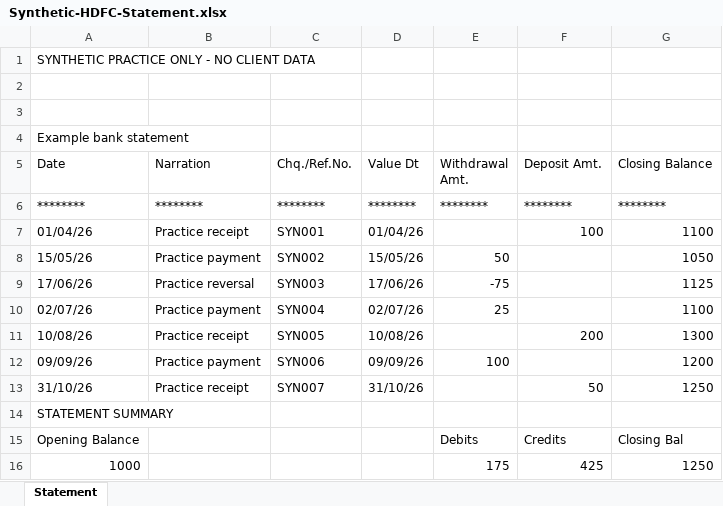
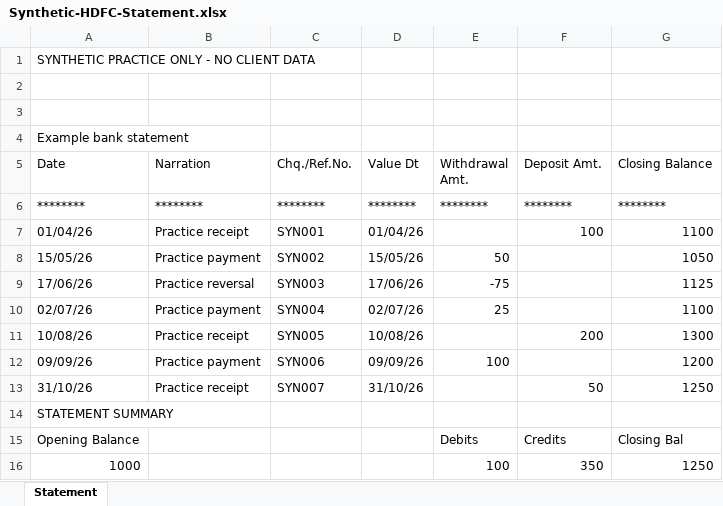
Before and after one commit to principalconsultant-png/Accounting-tool, an Excel workbook: docs/downloads/excel-bank-converter/Synthetic-HDFC-Statement.xlsx, sheet Statement, drawn as a sheet; values as stored, in another font and other column widths than the file's, no borders; the diff names each change by its address in the sheet, - before the commit and + after, or states it on an @@ line.

Commit message:
Correct synthetic statement summary totals [skip ci]

```diff
--- a/docs/downloads/excel-bank-converter/Synthetic-HDFC-Statement.xlsx (sheet Statement)
+++ b/docs/downloads/excel-bank-converter/Synthetic-HDFC-Statement.xlsx (sheet Statement)
-E16 (Withdrawal Amt.): 175
+E16 (Withdrawal Amt.): 100
-F16 (Deposit Amt.): 425
+F16 (Deposit Amt.): 350
```
Also changed, not shown: 1 other file.
